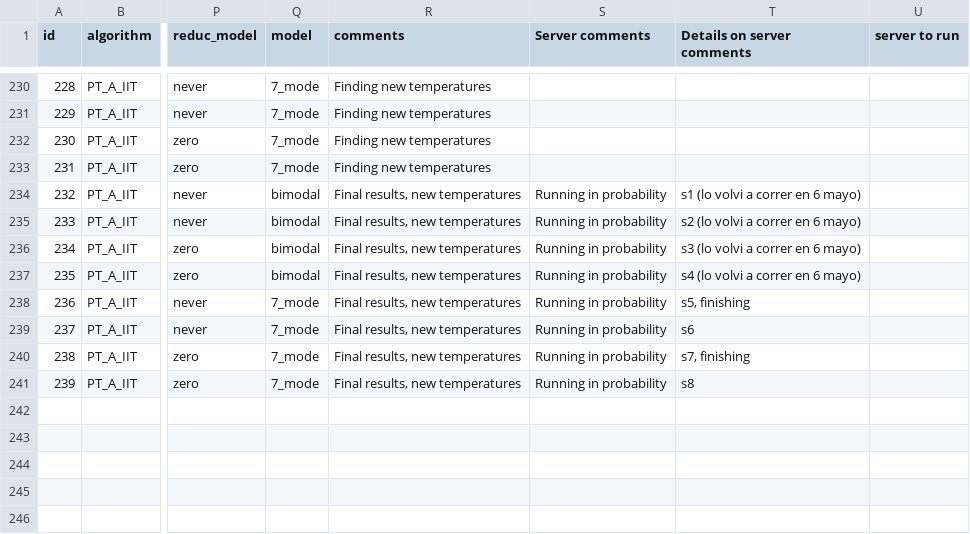
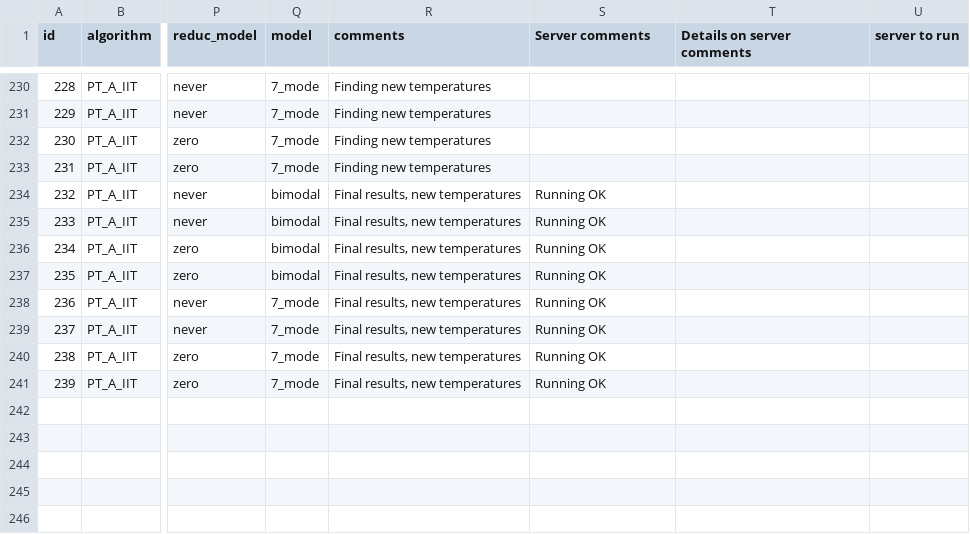
Before and after one commit to RAlexVa/paper_iit_pt, a CSV file: results/simulation_details_lowd.csv, drawn as a sheet; only a part is shown, gaps mark what is left out; the diff names each change by its address in the sheet, - before the commit and + after, or states it on an @@ line.

```diff
--- a/results/simulation_details_lowd.csv
+++ b/results/simulation_details_lowd.csv
-S234:S241 (Server comments): Running in probability
+S234:S241 (Server comments): Running OK
-T234 (Details on server comments): s1 (lo volvi a correr en 6 mayo)
+T234 (Details on server comments): (empty)
-T235 (Details on server comments): s2 (lo volvi a correr en 6 mayo)
+T235 (Details on server comments): (empty)
-T236 (Details on server comments): s3 (lo volvi a correr en 6 mayo)
+T236 (Details on server comments): (empty)
-T237 (Details on server comments): s4 (lo volvi a correr en 6 mayo)
+T237 (Details on server comments): (empty)
-T238 (Details on server comments): s5, finishing
+T238 (Details on server comments): (empty)
-T239 (Details on server comments): s6
+T239 (Details on server comments): (empty)
-T240 (Details on server comments): s7, finishing
+T240 (Details on server comments): (empty)
-T241 (Details on server comments): s8
+T241 (Details on server comments): (empty)
```
Also changed, not shown: results/simulation_details_highd.csv.
